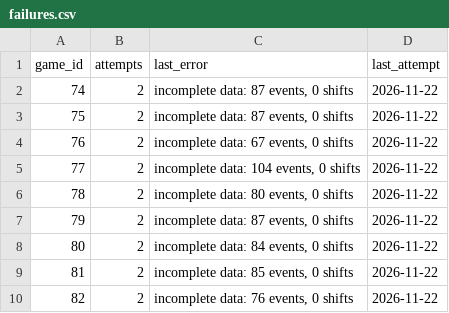
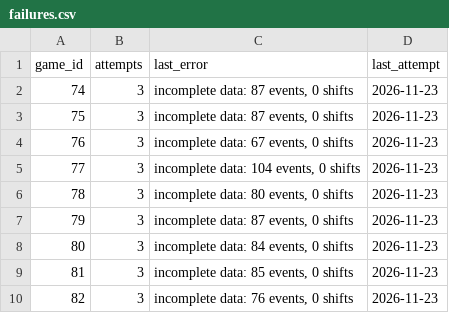
Before and after one commit to izzypsonn/pwhlstats, a CSV file: data/raw/failures.csv, drawn as a sheet.

```diff
--- a/data/raw/failures.csv
+++ b/data/raw/failures.csv
@@ -1,10 +1,10 @@
 game_id,attempts,last_error,last_attempt
-74,2,"incomplete data: 87 events, 0 shifts",2026-11-22
-75,2,"incomplete data: 87 events, 0 shifts",2026-11-22
-76,2,"incomplete data: 67 events, 0 shifts",2026-11-22
-77,2,"incomplete data: 104 events, 0 shifts",2026-11-22
-78,2,"incomplete data: 80 events, 0 shifts",2026-11-22
-79,2,"incomplete data: 87 events, 0 shifts",2026-11-22
-80,2,"incomplete data: 84 events, 0 shifts",2026-11-22
-81,2,"incomplete data: 85 events, 0 shifts",2026-11-22
-82,2,"incomplete data: 76 events, 0 shifts",2026-11-22
+74,3,"incomplete data: 87 events, 0 shifts",2026-11-23
+75,3,"incomplete data: 87 events, 0 shifts",2026-11-23
+76,3,"incomplete data: 67 events, 0 shifts",2026-11-23
+77,3,"incomplete data: 104 events, 0 shifts",2026-11-23
+78,3,"incomplete data: 80 events, 0 shifts",2026-11-23
+79,3,"incomplete data: 87 events, 0 shifts",2026-11-23
+80,3,"incomplete data: 84 events, 0 shifts",2026-11-23
+81,3,"incomplete data: 85 events, 0 shifts",2026-11-23
+82,3,"incomplete data: 76 events, 0 shifts",2026-11-23
```
Also changed, not shown: 2 other files.
